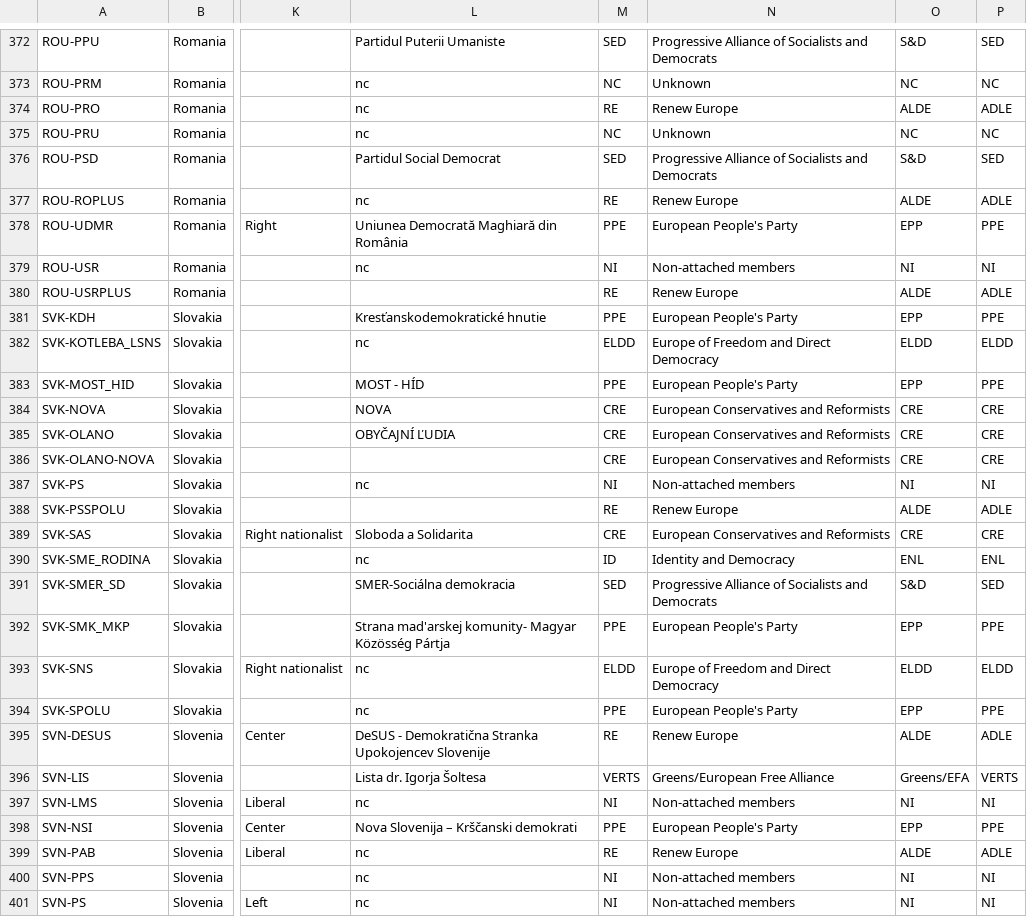
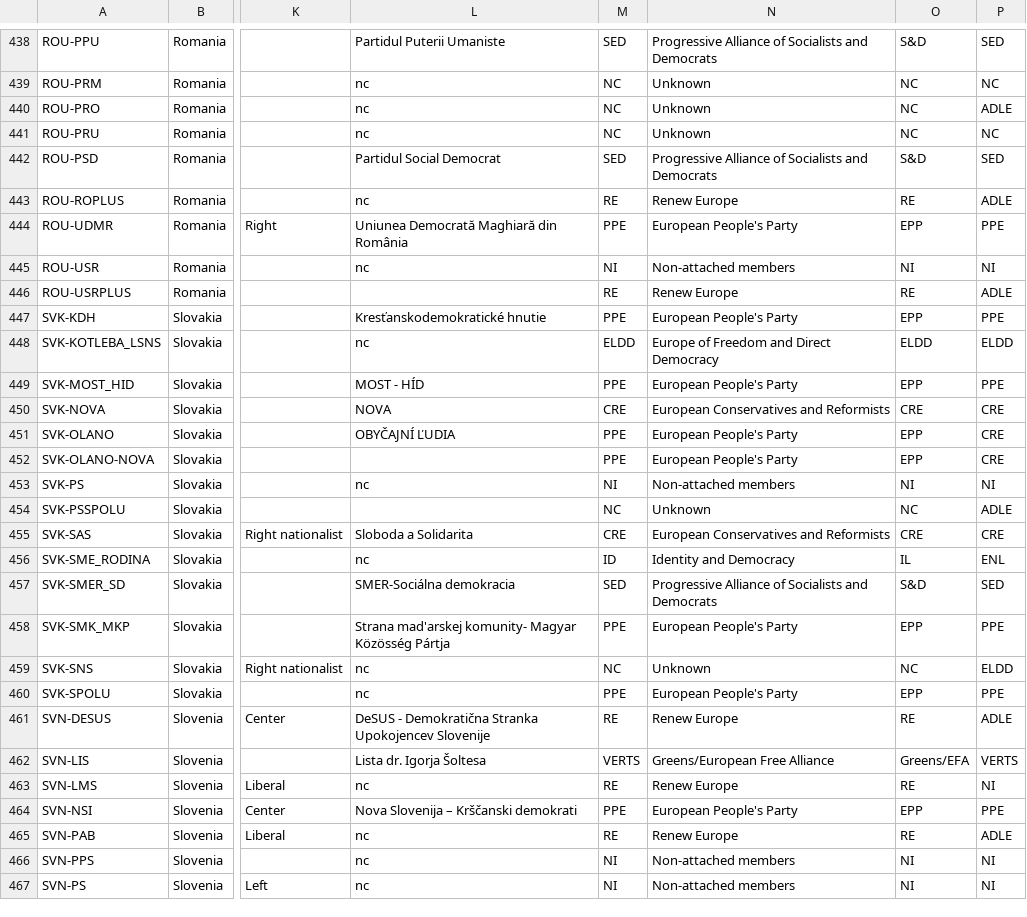
Before and after one commit to Contexte/open-data, a CSV file: eu-political-parties/list.csv, drawn as a sheet; only a part is shown, gaps mark what is left out; addresses are those after the commit; the diff covers the shown part only; the diff names each change by its address in the sheet, - before the commit and + after, or states it on an @@ line.

```diff
--- a/eu-political-parties/list.csv
+++ b/eu-political-parties/list.csv
-M440: RE
+M440: NC
-N440: Renew Europe
+N440: Unknown
-O440: ALDE
+O440: NC
-O443: ALDE
+O443: RE
-O446: ALDE
+O446: RE
-M451:M452: CRE
+M451:M452: PPE
-N451:N452: European Conservatives and Reformists
+N451:N452: European People's Party
-O451:O452: CRE
+O451:O452: EPP
-M454: RE
+M454: NC
-N454: Renew Europe
+N454: Unknown
-O454: ALDE
+O454: NC
-O456: ENL
+O456: IL
-M459: ELDD
+M459: NC
-N459: Europe of Freedom and Direct Democracy
+N459: Unknown
-O459: ELDD
+O459: NC
-O461: ALDE
+O461: RE
-M463: NI
+M463: RE
-N463: Non-attached members
+N463: Renew Europe
-O463: NI
+O463: RE
-O465: ALDE
+O465: RE
```
Also changed, not shown: 66 added rows and 113 edited cells elsewhere in this file.
